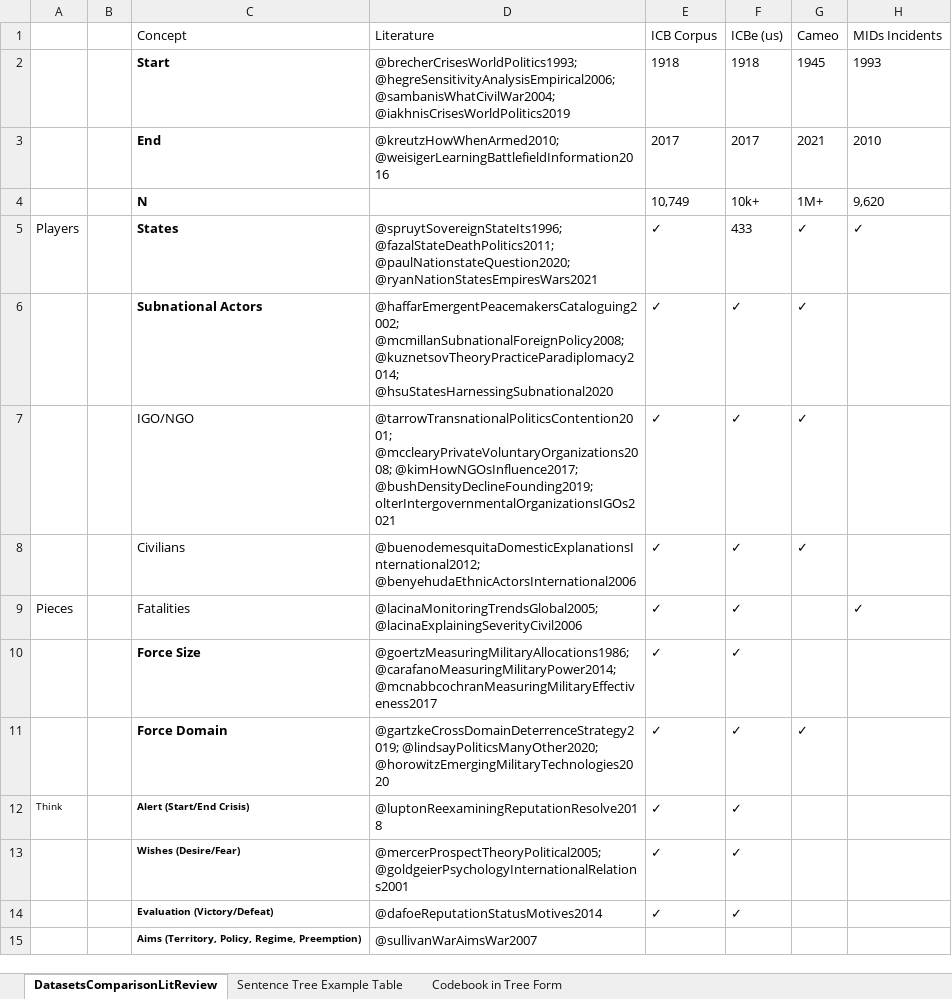
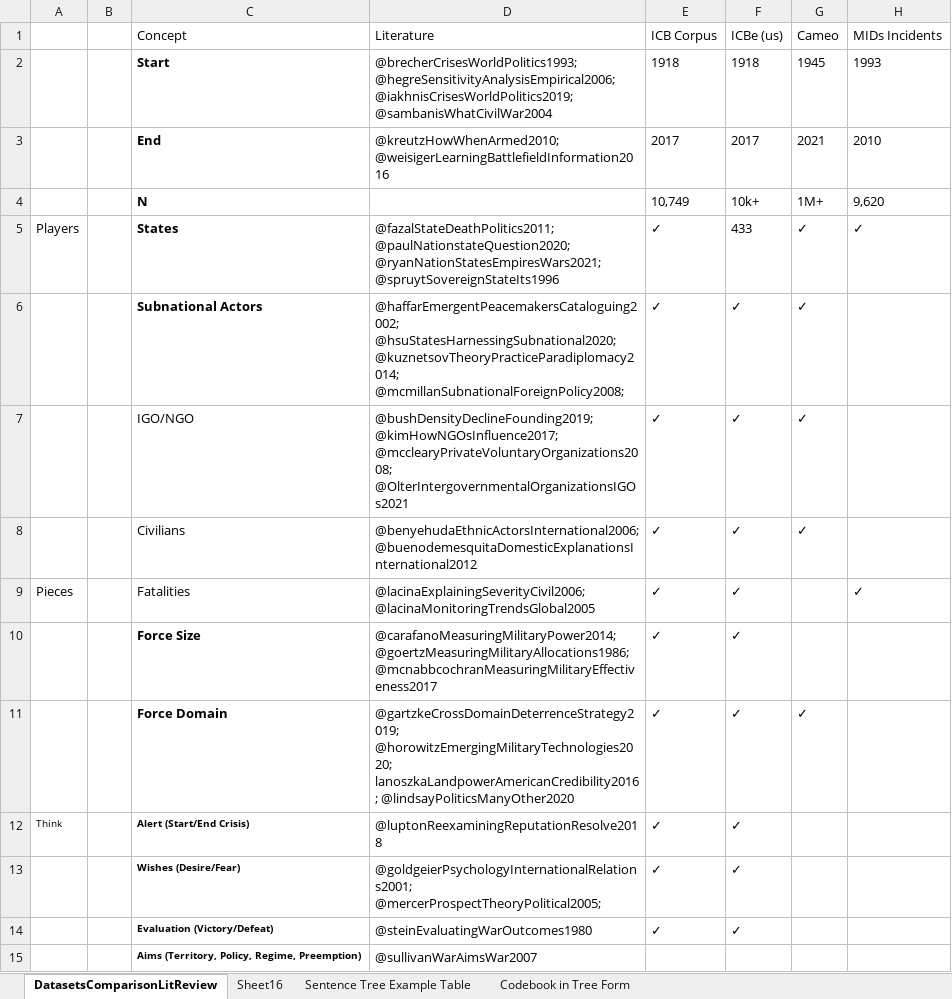
Before and after one commit to CenterForPeaceAndSecurityStudies/ICBEdataset, an Excel workbook: replication_data/in/icbe_litreview_trees_sentences.xlsx, sheet DatasetsComparisonLitReview, drawn as a sheet; only a part is shown; values as stored, in another font and other column widths than the file's, no borders; charts and pictures not drawn; the diff covers the shown part only; the diff names each change by its address in the sheet, - before the commit and + after, or states it on an @@ line.

```diff
--- a/replication_data/in/icbe_litreview_trees_sentences.xlsx (sheet DatasetsComparisonLitReview)
+++ b/replication_data/in/icbe_litreview_trees_sentences.xlsx (sheet DatasetsComparisonLitReview)
+sheet tab: Sheet16
-D2 (Literature): @brecherCrisesWorldPolitics1993; @hegreSensitivityAnalysisEmpirical2006; @sambanisWhatCivilWar2004; @iakhnisCrisesWorldPolitics2019
+D2 (Literature): @brecherCrisesWorldPolitics1993; @hegreSensitivityAnalysisEmpirical2006; @iakhnisCrisesWorldPolitics2019; @sambanisWhatCivilWar2004
-D5 (Literature): @spruytSovereignStateIts1996; @fazalStateDeathPolitics2011; @paulNationstateQuestion2020; @ryanNationStatesEmpiresWars2021
+D5 (Literature): @fazalStateDeathPolitics2011; @paulNationstateQuestion2020; @ryanNationStatesEmpiresWars2021; @spruytSovereignStateIts1996
-D6 (Literature): @haffarEmergentPeacemakersCataloguing2002; @mcmillanSubnationalForeignPolicy2008; @kuznetsovTheoryPracticeParadiplomacy2014; @hsuStatesHarnessingSubnational2020
+D6 (Literature): @haffarEmergentPeacemakersCataloguing2002; @hsuStatesHarnessingSubnational2020; @kuznetsovTheoryPracticeParadiplomacy2014; @mcmillanSubnationalForeignPolicy2008;
-D7 (Literature): @tarrowTransnationalPoliticsContention2001; @mcclearyPrivateVoluntaryOrganizations2008; @kimHowNGOsInfluence2017; @bushDensityDeclineFounding2019; olterIntergovernmentalOrganizationsIGOs2021
+D7 (Literature): @bushDensityDeclineFounding2019; @kimHowNGOsInfluence2017; @mcclearyPrivateVoluntaryOrganizations2008; @OlterIntergovernmentalOrganizationsIGOs2021
-D8 (Literature): @buenodemesquitaDomesticExplanationsInternational2012; @benyehudaEthnicActorsInternational2006
+D8 (Literature): @benyehudaEthnicActorsInternational2006; @buenodemesquitaDomesticExplanationsInternational2012
-D9 (Literature): @lacinaMonitoringTrendsGlobal2005; @lacinaExplainingSeverityCivil2006
+D9 (Literature): @lacinaExplainingSeverityCivil2006; @lacinaMonitoringTrendsGlobal2005
-D10 (Literature): @goertzMeasuringMilitaryAllocations1986; @carafanoMeasuringMilitaryPower2014; @mcnabbcochranMeasuringMilitaryEffectiveness2017
+D10 (Literature): @carafanoMeasuringMilitaryPower2014; @goertzMeasuringMilitaryAllocations1986; @mcnabbcochranMeasuringMilitaryEffectiveness2017
-D11 (Literature): @gartzkeCrossDomainDeterrenceStrategy2019; @lindsayPoliticsManyOther2020; @horowitzEmergingMilitaryTechnologies2020
+D11 (Literature): @gartzkeCrossDomainDeterrenceStrategy2019; @horowitzEmergingMilitaryTechnologies2020; lanoszkaLandpowerAmericanCredibility2016; @lindsayPoliticsManyOther2020
-D13 (Literature): @mercerProspectTheoryPolitical2005; @goldgeierPsychologyInternationalRelations2001
+D13 (Literature): @goldgeierPsychologyInternationalRelations2001; @mercerProspectTheoryPolitical2005;
-D14 (Literature): @dafoeReputationStatusMotives2014
+D14 (Literature): @steinEvaluatingWarOutcomes1980
```
Also changed, not shown: 9 edited cells and cell formats elsewhere in this sheet, charts or pictures, 41 other files.
